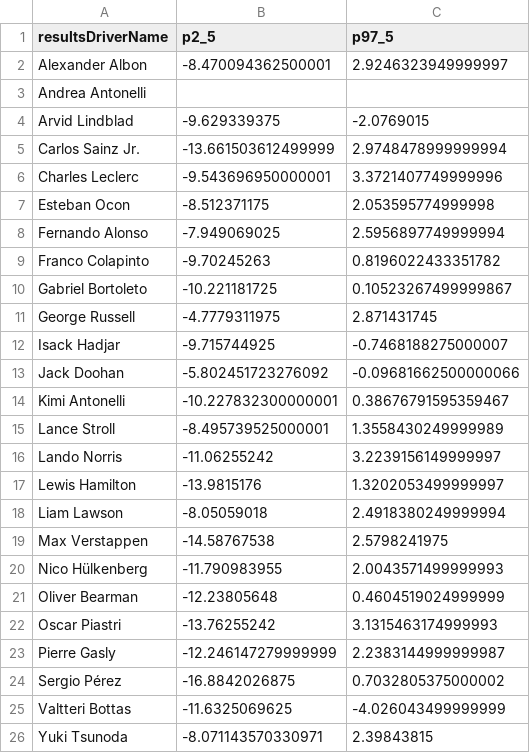
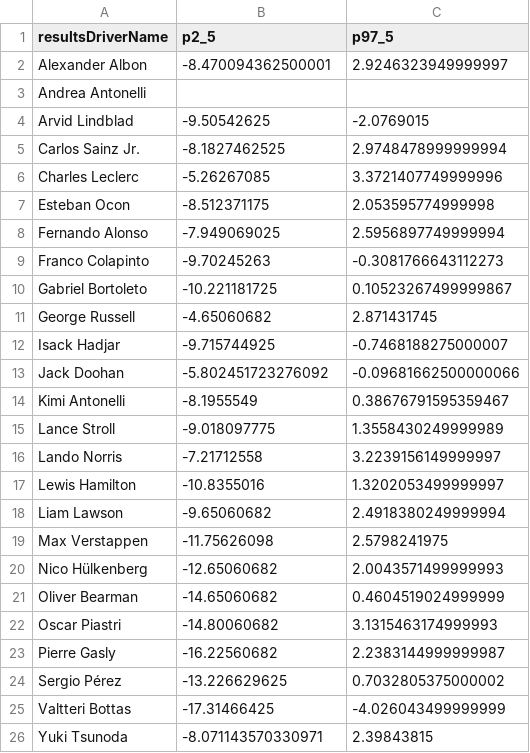
Before and after one commit to gmalbert/f1Analysis, a CSV file: scripts/output/confid_int_by_driver.csv, drawn as a sheet.

```diff
--- a/scripts/output/confid_int_by_driver.csv
+++ b/scripts/output/confid_int_by_driver.csv
@@ -3,24 +3,24 @@ Alexander Albon,-8.470094362500001,2.9246323949999997
 Andrea Antonelli,,
-Arvid Lindblad,-9.629339375,-2.0769015
-Carlos Sainz Jr.,-13.661503612499999,2.9748478999999994
-Charles Leclerc,-9.543696950000001,3.3721407749999996
+Arvid Lindblad,-9.50542625,-2.0769015
+Carlos Sainz Jr.,-8.1827462525,2.9748478999999994
+Charles Leclerc,-5.26267085,3.3721407749999996
 Esteban Ocon,-8.512371175,2.053595774999998
 Fernando Alonso,-7.949069025,2.5956897749999994
-Franco Colapinto,-9.70245263,0.8196022433351782
+Franco Colapinto,-9.70245263,-0.3081766643112273
 Gabriel Bortoleto,-10.221181725,0.10523267499999867
-George Russell,-4.7779311975,2.871431745
+George Russell,-4.65060682,2.871431745
 Isack Hadjar,-9.715744925,-0.7468188275000007
 Jack Doohan,-5.802451723276092,-0.09681662500000066
-Kimi Antonelli,-10.227832300000001,0.38676791595359467
-Lance Stroll,-8.495739525000001,1.3558430249999989
-Lando Norris,-11.06255242,3.2239156149999997
-Lewis Hamilton,-13.9815176,1.3202053499999997
-Liam Lawson,-8.05059018,2.4918380249999994
-Max Verstappen,-14.58767538,2.5798241975
-Nico Hülkenberg,-11.790983955,2.0043571499999993
-Oliver Bearman,-12.23805648,0.4604519024999999
-Oscar Piastri,-13.76255242,3.1315463174999993
-Pierre Gasly,-12.246147279999999,2.2383144999999987
-Sergio Pérez,-16.8842026875,0.7032805375000002
-Valtteri Bottas,-11.6325069625,-4.026043499999999
+Kimi Antonelli,-8.1955549,0.38676791595359467
+Lance Stroll,-9.018097775,1.3558430249999989
+Lando Norris,-7.21712558,3.2239156149999997
+Lewis Hamilton,-10.8355016,1.3202053499999997
+Liam Lawson,-9.65060682,2.4918380249999994
+Max Verstappen,-11.75626098,2.5798241975
+Nico Hülkenberg,-12.65060682,2.0043571499999993
+Oliver Bearman,-14.65060682,0.4604519024999999
+Oscar Piastri,-14.80060682,3.1315463174999993
+Pierre Gasly,-16.22560682,2.2383144999999987
+Sergio Pérez,-13.226629625,0.7032805375000002
+Valtteri Bottas,-17.31466425,-4.026043499999999
 Yuki Tsunoda,-8.071143570330971,2.39843815
```
Also changed, not shown: scripts/output/confid_int_by_constructor.csv, 7 other files.
